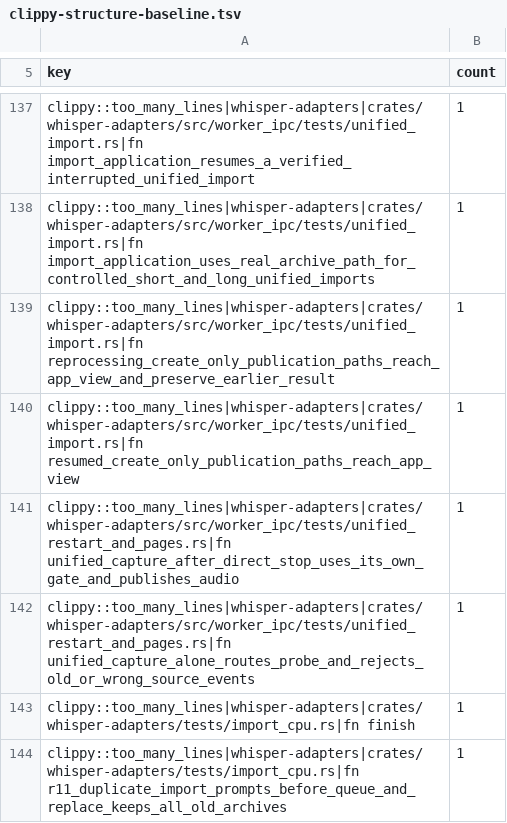
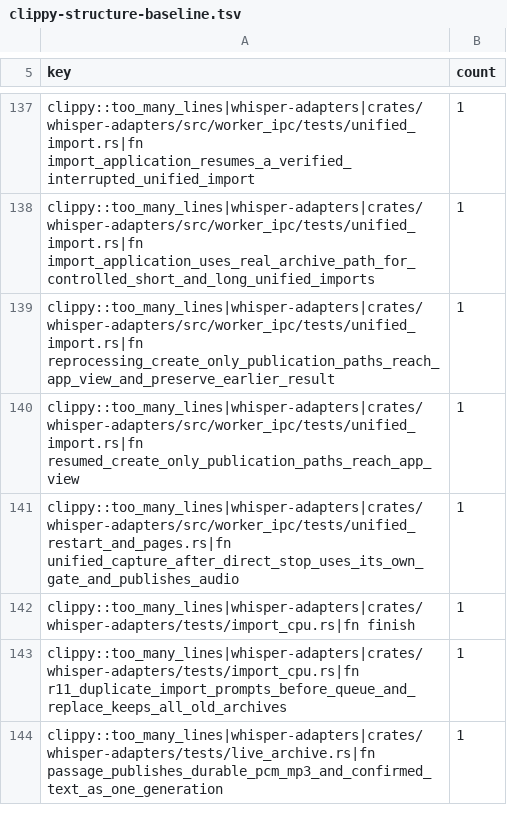
Before and after one commit to daconrilcy/whisper, a TSV file: ci/clippy-structure-baseline.tsv, drawn as a sheet; only a part is shown, gaps mark what is left out; the shorter side is filled out with more unchanged rows; the diff names each change by its address in the sheet, - before the commit and + after, or states it on an @@ line.

Commit message:
Refactor unified capture probe test helpers

```diff
--- a/ci/clippy-structure-baseline.tsv
+++ b/ci/clippy-structure-baseline.tsv
-row 142: clippy::too_many_lines|whisper-adapters|crates/whisper-adapters/src/worker_ipc/tests/unified_restart_and_pages.rs|fn unified_capture_alone_routes_probe_and_rejects_old_or_wrong_source_events | 1
```
Also changed, not shown: 1 other file.
